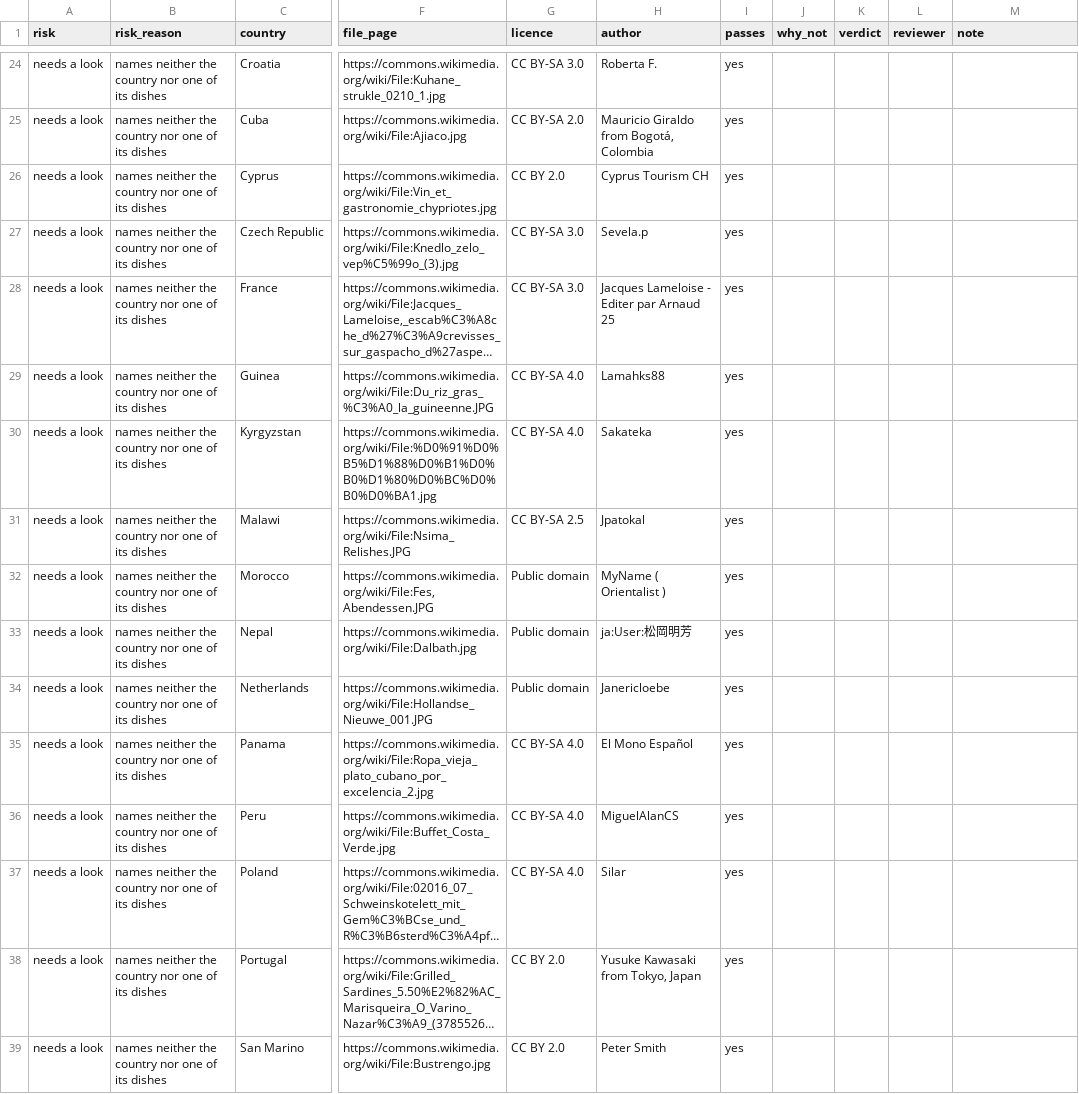
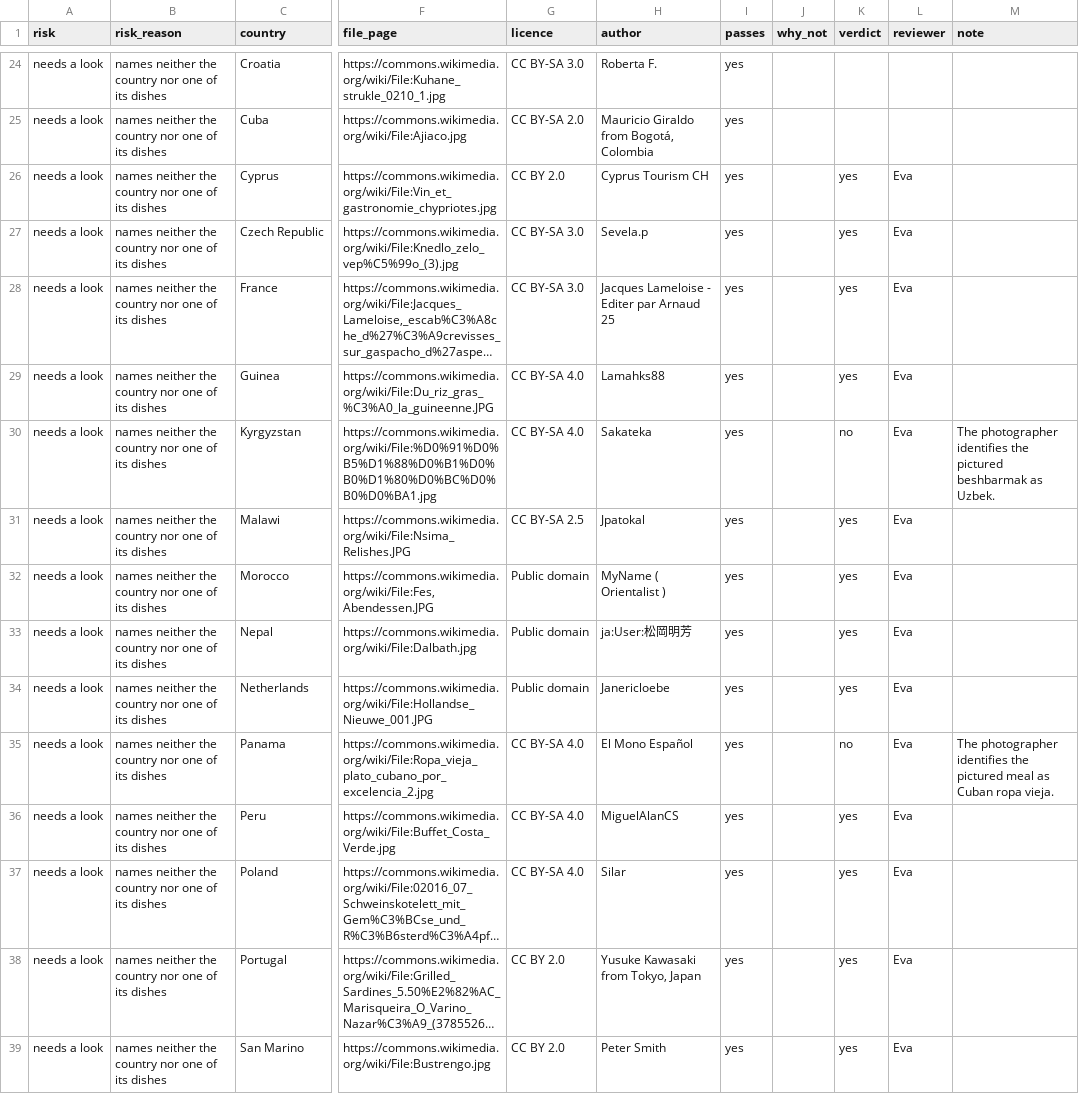
Before and after one commit to Chloe-Tu2/The-EverFlavor-AI, a CSV file: data/knowledge/review/cuisine_images.csv, drawn as a sheet; only a part is shown, gaps mark what is left out; long unchanged cells end in …; the diff covers the shown part only; the diff names each change by its address in the sheet, - before the commit and + after, or states it on an @@ line.

Commit message:
Record Eva's cuisine photo review

```diff
--- a/data/knowledge/review/cuisine_images.csv
+++ b/data/knowledge/review/cuisine_images.csv
-K26:K29 (verdict): (empty)
+K26:K29 (verdict): yes
-L26:L39 (reviewer): (empty)
+L26:L39 (reviewer): Eva
-K30 (verdict): (empty)
+K30 (verdict): no
-M30 (note): (empty)
+M30 (note): The photographer identifies the pictured beshbarmak as Uzbek.
-K31:K34 (verdict): (empty)
+K31:K34 (verdict): yes
-K35 (verdict): (empty)
+K35 (verdict): no
-M35 (note): (empty)
+M35 (note): The photographer identifies the pictured meal as Cuban ropa vieja.
-K36:K39 (verdict): (empty)
+K36:K39 (verdict): yes
```
Also changed, not shown: 152 edited cells elsewhere in this file.
